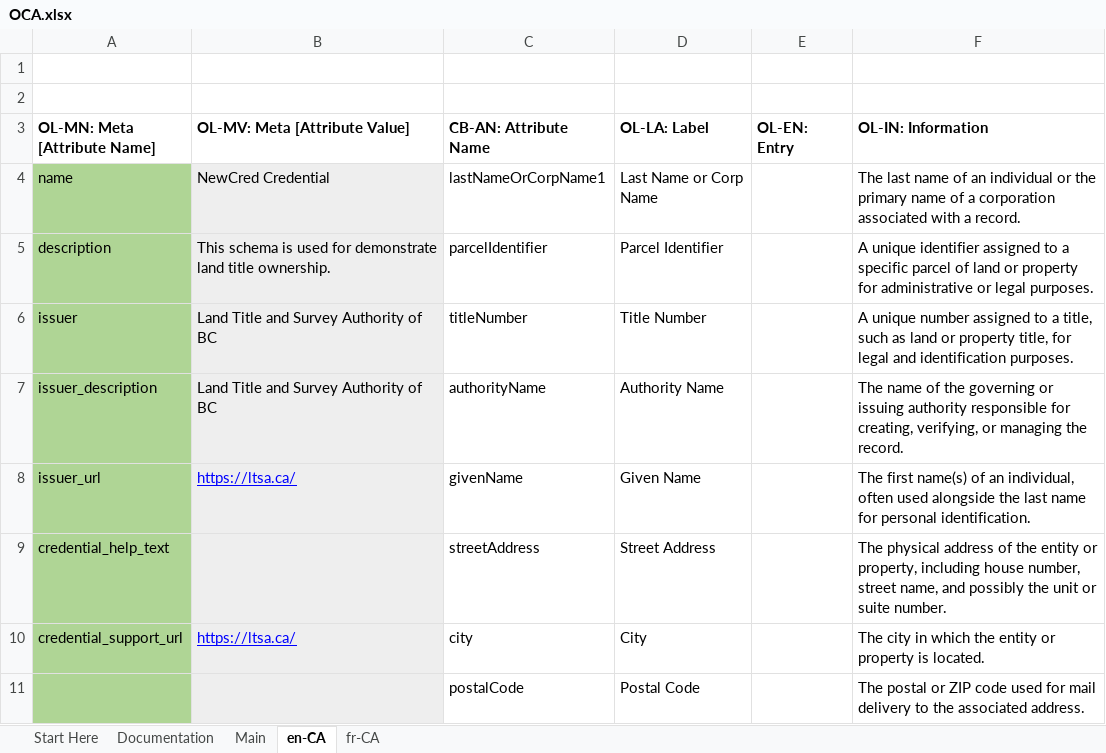
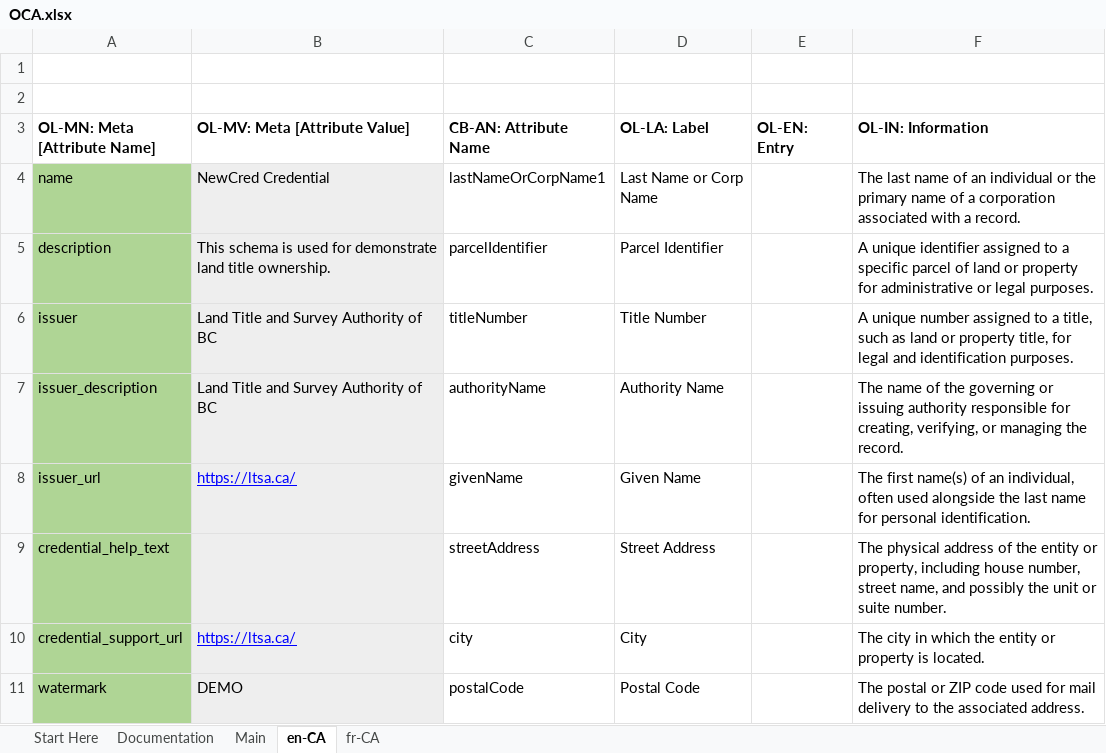
Before and after one commit to bcgov/aries-oca-bundles, an Excel workbook: OCABundles/schema/bcgov-digital-trust/LTSA/NewCredCredential/demo/OCA.xlsx, sheet en-CA, drawn as a sheet; values as stored, in another font and other column widths than the file's, no borders; charts and pictures not drawn; the diff names each change by its address in the sheet, - before the commit and + after, or states it on an @@ line.

```diff
--- a/OCABundles/schema/bcgov-digital-trust/LTSA/NewCredCredential/demo/OCA.xlsx (sheet en-CA)
+++ b/OCABundles/schema/bcgov-digital-trust/LTSA/NewCredCredential/demo/OCA.xlsx (sheet en-CA)
-A11 (OL-MN: Meta [Attribute Name]): (empty)
+A11 (OL-MN: Meta [Attribute Name]): watermark
-B11 (OL-MV: Meta [Attribute Value]): (empty)
+B11 (OL-MV: Meta [Attribute Value]): DEMO
```
Also changed, not shown: sheet fr-CA, sheet Main, 2 other files.
